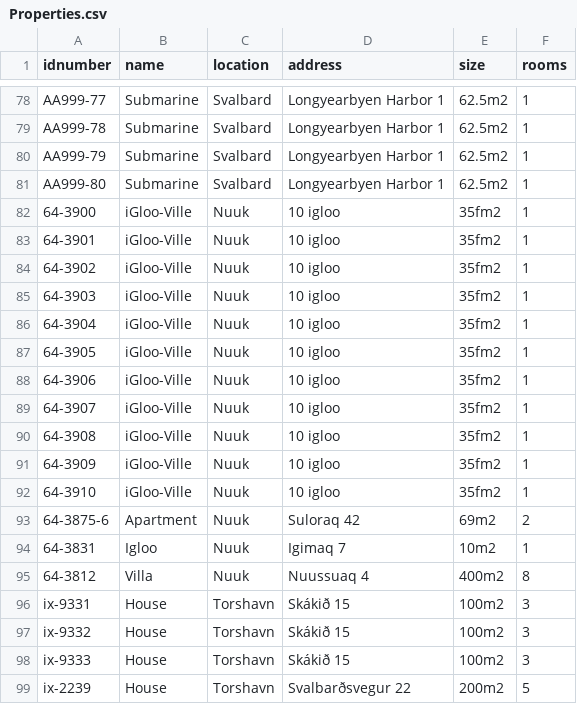
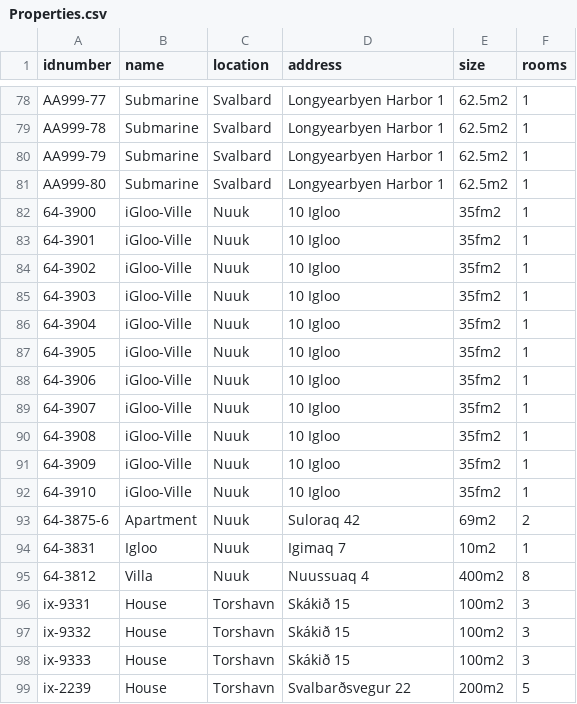
Before and after one commit to boathungry/NaN_air_H39, a CSV file: NaNair39/csv_files/Properties.csv, drawn as a sheet; only a part is shown, gaps mark what is left out.

```diff
--- a/NaNair39/csv_files/Properties.csv
+++ b/NaNair39/csv_files/Properties.csv
@@ -81,13 +81,13 @@ AA999-79,Submarine,Svalbard,Longyearbyen Harbor 1,62.5m2,1
 AA999-80,Submarine,Svalbard,Longyearbyen Harbor 1,62.5m2,1
-64-3900,iGloo-Ville,Nuuk,10 igloo,35fm2,1
-64-3901,iGloo-Ville,Nuuk,10 igloo,35fm2,1
-64-3902,iGloo-Ville,Nuuk,10 igloo,35fm2,1
-64-3903,iGloo-Ville,Nuuk,10 igloo,35fm2,1
-64-3904,iGloo-Ville,Nuuk,10 igloo,35fm2,1
-64-3905,iGloo-Ville,Nuuk,10 igloo,35fm2,1
-64-3906,iGloo-Ville,Nuuk,10 igloo,35fm2,1
-64-3907,iGloo-Ville,Nuuk,10 igloo,35fm2,1
-64-3908,iGloo-Ville,Nuuk,10 igloo,35fm2,1
-64-3909,iGloo-Ville,Nuuk,10 igloo,35fm2,1
-64-3910,iGloo-Ville,Nuuk,10 igloo,35fm2,1
+64-3900,iGloo-Ville,Nuuk,10 Igloo,35fm2,1
+64-3901,iGloo-Ville,Nuuk,10 Igloo,35fm2,1
+64-3902,iGloo-Ville,Nuuk,10 Igloo,35fm2,1
+64-3903,iGloo-Ville,Nuuk,10 Igloo,35fm2,1
+64-3904,iGloo-Ville,Nuuk,10 Igloo,35fm2,1
+64-3905,iGloo-Ville,Nuuk,10 Igloo,35fm2,1
+64-3906,iGloo-Ville,Nuuk,10 Igloo,35fm2,1
+64-3907,iGloo-Ville,Nuuk,10 Igloo,35fm2,1
+64-3908,iGloo-Ville,Nuuk,10 Igloo,35fm2,1
+64-3909,iGloo-Ville,Nuuk,10 Igloo,35fm2,1
+64-3910,iGloo-Ville,Nuuk,10 Igloo,35fm2,1
 64-3875-6,Apartment,Nuuk,Suloraq 42,69m2,2
```
Also changed, not shown: 5 other files.
